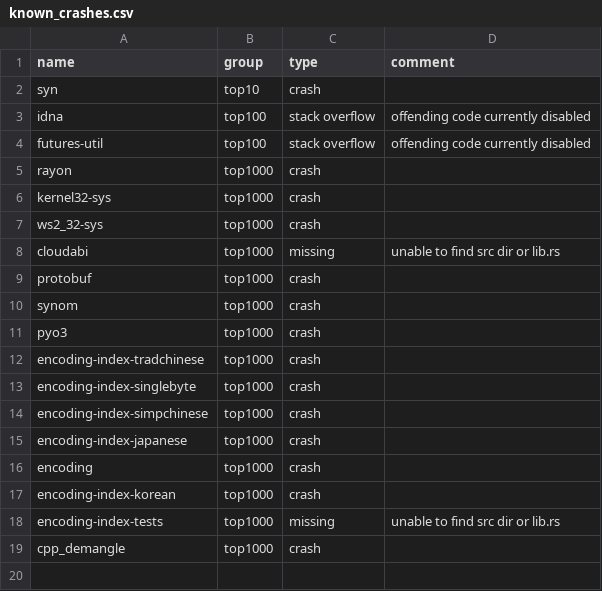
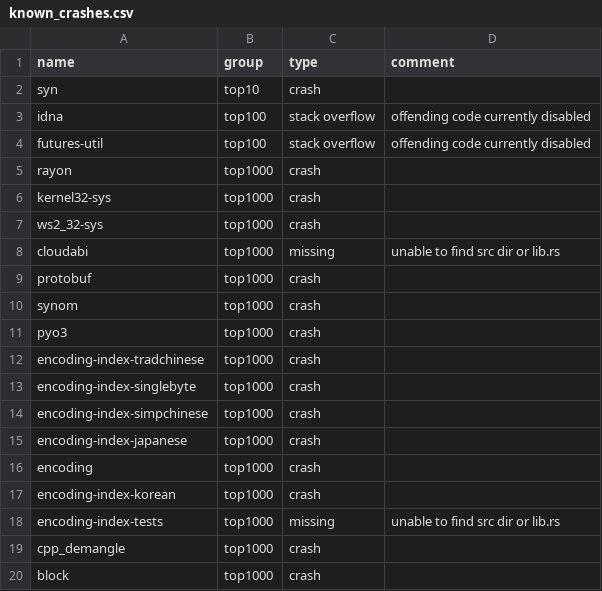
Before and after one commit to PLSysSec/cargo-scan, a CSV file: data/crate-lists/known_crashes.csv, drawn as a sheet; the diff names each change by its address in the sheet, - before the commit and + after, or states it on an @@ line.

Commit message:
:pen: add support for const block

```diff
--- a/data/crate-lists/known_crashes.csv
+++ b/data/crate-lists/known_crashes.csv
+row 20: block | top1000 | crash
```
Also changed, not shown: 1 other file.
